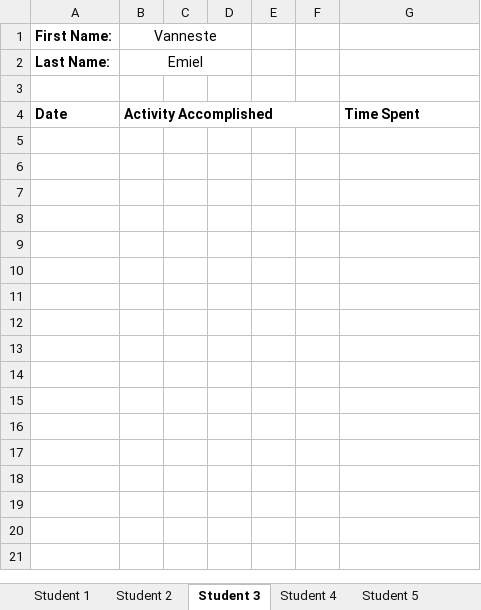
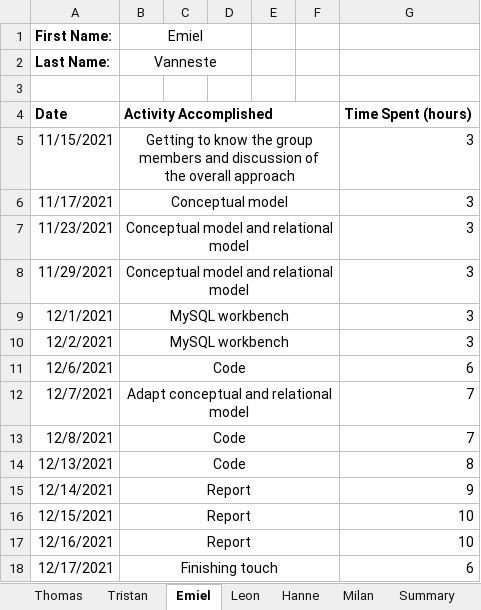
Before and after one commit to Thodnys/GroupProject2122-misproject-23, an Excel workbook: ProjectTimeSheet.xlsx, sheet Emiel, drawn as a sheet; values as stored, in another font and other column widths than the file's, no borders; ↵ is a line break in a cell; the diff names each change by its address in the sheet, - before the commit and + after, or states it on an @@ line.

```diff
--- a/ProjectTimeSheet.xlsx (sheet Emiel)
+++ b/ProjectTimeSheet.xlsx (sheet Emiel)
-sheet tab: Student 1
+sheet tab: Thomas
-sheet tab: Student 2
+sheet tab: Tristan
-sheet tab: Student 3
+sheet tab: Emiel
-sheet tab: Student 4
+sheet tab: Leon
-sheet tab: Student 5
+sheet tab: Hanne
-B1: Vanneste
+B1: Emiel
-B2 (Emiel): Emiel
+B2 (Emiel): Vanneste
-G4: Time Spent
+G4: Time Spent (hours)
+row 5: 11/15/2021 | Getting to know the group members and discussion of ↵ the overall approach |  |  |  |  | 3
+row 6: 11/17/2021 | Conceptual model |  |  |  |  | 3
+row 7: 11/23/2021 | Conceptual model and relational model |  |  |  |  | 3
+row 8: 11/29/2021 | Conceptual model and relational model |  |  |  |  | 3
+row 9: 12/1/2021 | MySQL workbench |  |  |  |  | 3
+row 10: 12/2/2021 | MySQL workbench |  |  |  |  | 3
+row 11: 12/6/2021 | Code |  |  |  |  | 6
+row 12: 12/7/2021 | Adapt conceptual and relational model |  |  |  |  | 7
+row 13: 12/8/2021 | Code |  |  |  |  | 7
+row 14: 12/13/2021 | Code |  |  |  |  | 8
+row 15: 12/14/2021 | Report |  |  |  |  | 9
+row 16: 12/15/2021 | Report |  |  |  |  | 10
+row 17: 12/16/2021 | Report |  |  |  |  | 10
+row 18: 12/17/2021 | Finishing touch |  |  |  |  | 6
```
Also changed, not shown: sheet Leon, sheet Milan, sheet Tristan, sheet Hanne, sheet Thomas, sheet Summary, other sheet tabs.
